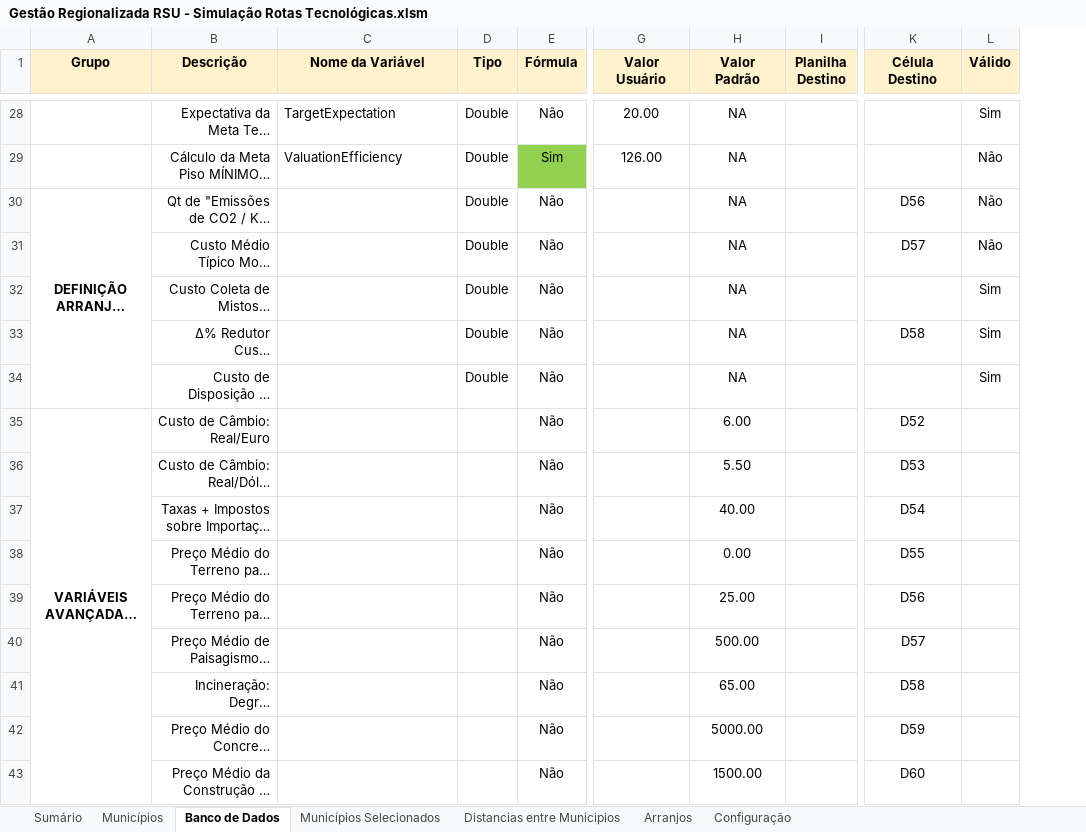
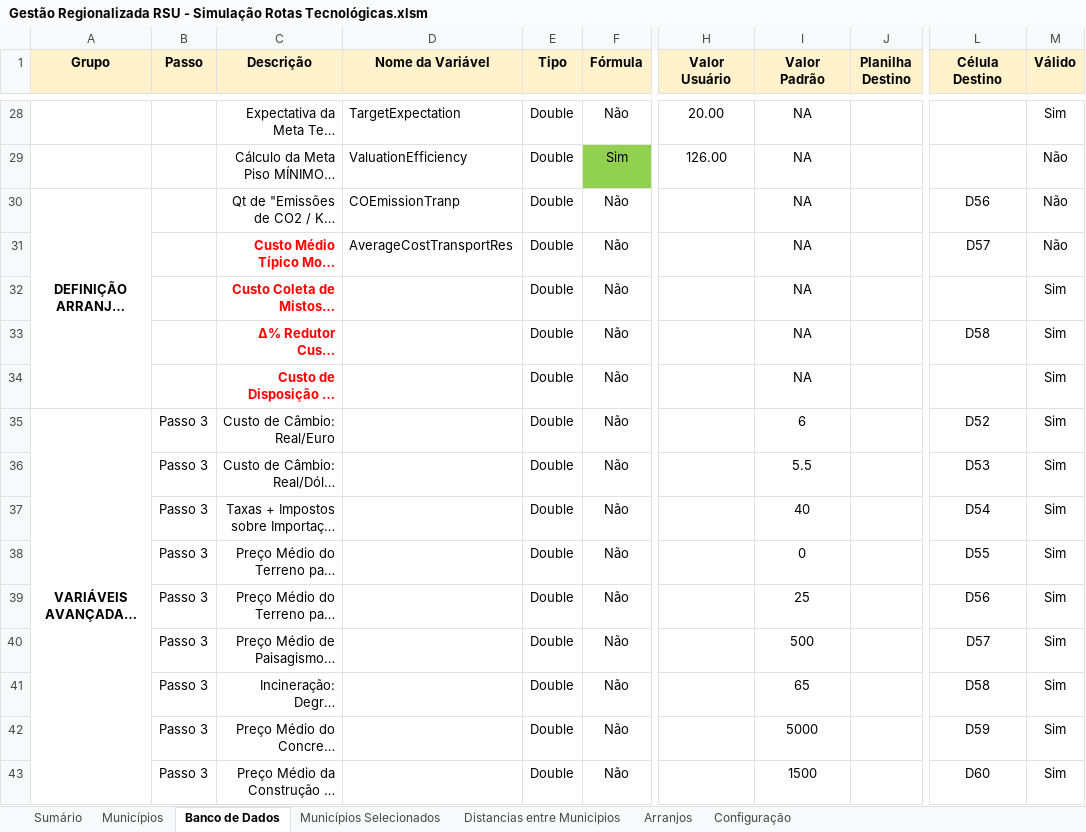
Before and after one commit to cristiansimioni/gestaoregionalizadarsu, an Excel workbook: Gestão Regionalizada RSU - Simulação Rotas Tecnológicas.xlsm, sheet Banco de Dados, drawn as a sheet; only a part is shown, gaps mark what is left out; long unchanged cells end in …; values as stored, in another font and other column widths than the file's, no borders; conditional formats not drawn; addresses are those after the commit; the diff covers the shown part only; the diff names each change by its address in the sheet, - before the commit and + after, or states it on an @@ line.

```diff
--- a/Gestão Regionalizada RSU - Simulação Rotas Tecnológicas.xlsm (sheet Banco de Dados)
+++ b/Gestão Regionalizada RSU - Simulação Rotas Tecnológicas.xlsm (sheet Banco de Dados)
+column B (Passo), rows 35-43: all Passo 3
-D30 (Nome da Variável): (empty)
+D30 (Nome da Variável): COEmissionTranp
@@ C31:C34 bold: off → on, text colour: black → #FF0000 @@
-D31 (Nome da Variável): (empty)
+D31 (Nome da Variável): AverageCostTransportRes
-E35:E43 (Tipo): (empty)
+E35:E43 (Tipo): Double
-I35 (Valor Padrão): 6.00
+I35 (Valor Padrão): 6
-M35:M43 (Válido): (empty)
+M35:M43 (Válido): Sim
-I36 (Valor Padrão): 5.50
+I36 (Valor Padrão): 5.5
-I37 (Valor Padrão): 40.00
+I37 (Valor Padrão): 40
-I38 (Valor Padrão): 0.00
+I38 (Valor Padrão): 0
-I39 (Valor Padrão): 25.00
+I39 (Valor Padrão): 25
-I40 (Valor Padrão): 500.00
+I40 (Valor Padrão): 500
-I41 (Valor Padrão): 65.00
+I41 (Valor Padrão): 65
-I42 (Valor Padrão): 5000.00
+I42 (Valor Padrão): 5000
-I43 (Valor Padrão): 1500.00
+I43 (Valor Padrão): 1500
```
Also changed, not shown: 576 edited cells elsewhere in this sheet, sheet Arranjos, sheet Municípios Selecionados, formulas that keep their value, charts or pictures, 2 other files.
